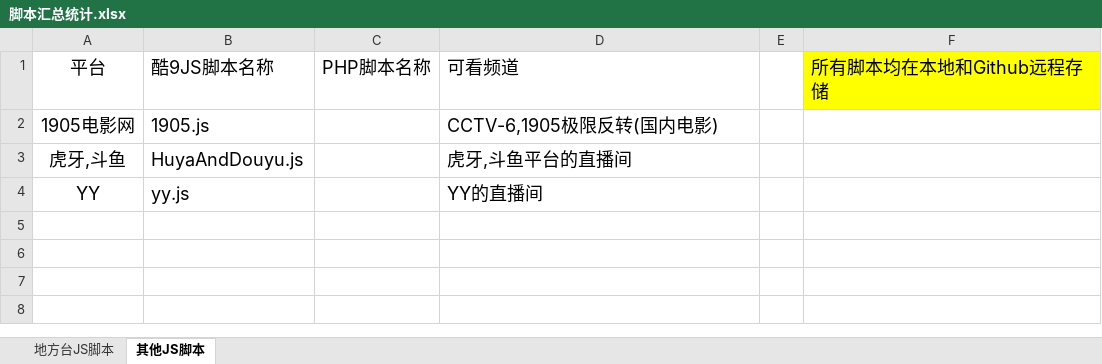
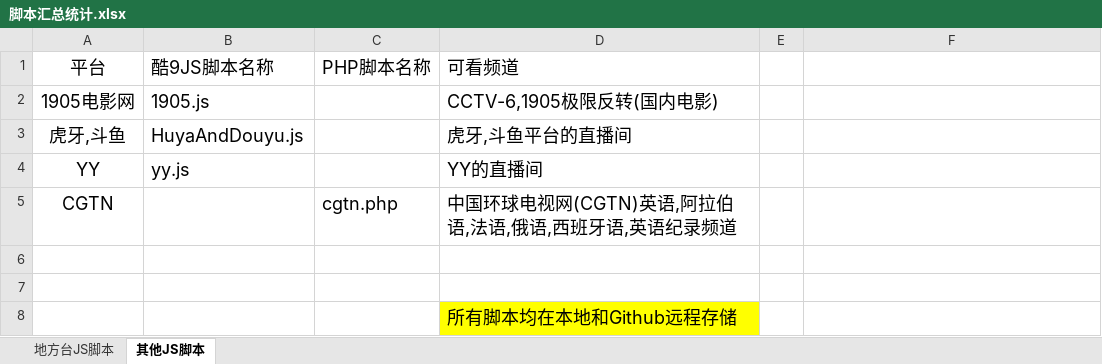
Before and after one commit to Alonso0729/Television, an Excel workbook: 直播源汇总文档/其他文档/脚本汇总统计.xlsx, sheet 其他JS脚本, drawn as a sheet; values as stored, in another font and other column widths than the file's, no borders; the diff names each change by its address in the sheet, - before the commit and + after, or states it on an @@ line.

```diff
--- a/直播源汇总文档/其他文档/脚本汇总统计.xlsx (sheet 其他JS脚本)
+++ b/直播源汇总文档/其他文档/脚本汇总统计.xlsx (sheet 其他JS脚本)
-F1: 所有脚本均在本地和Github远程存储
+F1: (empty)
-F1 fill: #FFFF00
+F1 fill: none
+row 5: CGTN |  | cgtn.php | 中国环球电视网(CGTN)英语,阿拉伯语,法语,俄语,西班牙语,英语纪录频道
+row 6: (empty)
+row 7: (empty)
+row 8:  |  |  | 所有脚本均在本地和Github远程存储
```
Also changed, not shown: 直播源汇总文档/其他文档/常看频道直播源统计.xlsx, 2 other files.
